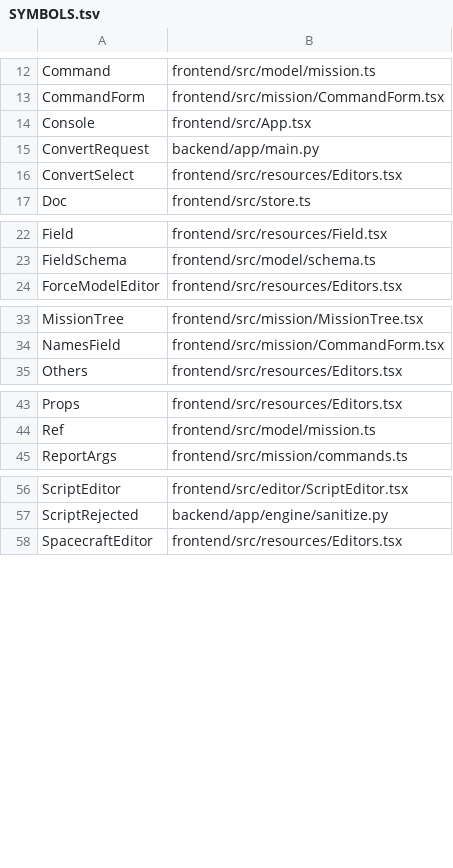
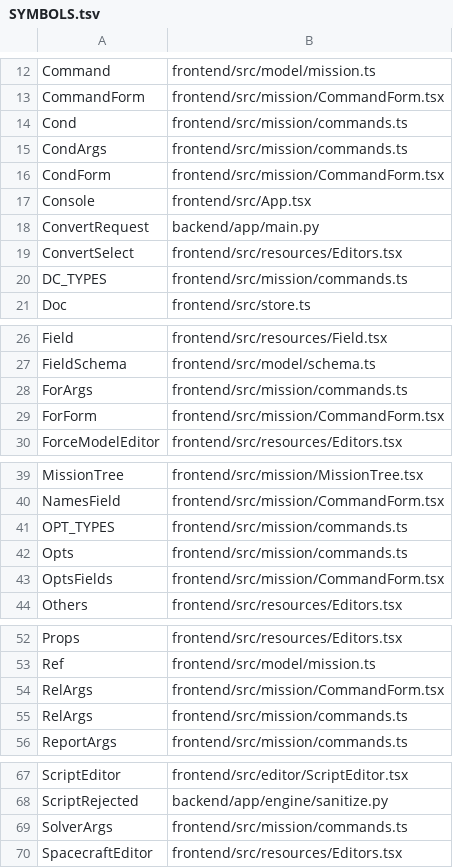
Before and after one commit to YaxOFF/Gmat-Web, a TSV file: docs/SYMBOLS.tsv, drawn as a sheet; only a part is shown, gaps mark what is left out.

```diff
--- a/docs/SYMBOLS.tsv
+++ b/docs/SYMBOLS.tsv
@@ -13,2 +13,5 @@ Command	frontend/src/model/mission.ts
 CommandForm	frontend/src/mission/CommandForm.tsx
+Cond	frontend/src/mission/commands.ts
+CondArgs	frontend/src/mission/commands.ts
+CondForm	frontend/src/mission/CommandForm.tsx
 Console	frontend/src/App.tsx
@@ -16,2 +19,3 @@ ConvertRequest	backend/app/main.py
 ConvertSelect	frontend/src/resources/Editors.tsx
+DC_TYPES	frontend/src/mission/commands.ts
 Doc	frontend/src/store.ts
@@ -23,2 +27,4 @@ Field	frontend/src/resources/Field.tsx
 FieldSchema	frontend/src/model/schema.ts
+ForArgs	frontend/src/mission/commands.ts
+ForForm	frontend/src/mission/CommandForm.tsx
 ForceModelEditor	frontend/src/resources/Editors.tsx
@@ -34,2 +40,5 @@ MissionTree	frontend/src/mission/MissionTree.tsx
 NamesField	frontend/src/mission/CommandForm.tsx
+OPT_TYPES	frontend/src/mission/commands.ts
+Opts	frontend/src/mission/commands.ts
+OptsFields	frontend/src/mission/CommandForm.tsx
 Others	frontend/src/resources/Editors.tsx
@@ -44,2 +53,4 @@ Props	frontend/src/resources/Editors.tsx
 Ref	frontend/src/model/mission.ts
+RelArgs	frontend/src/mission/CommandForm.tsx
+RelArgs	frontend/src/mission/commands.ts
 ReportArgs	frontend/src/mission/commands.ts
@@ -57,2 +68,3 @@ ScriptEditor	frontend/src/editor/ScriptEditor.tsx
 ScriptRejected	backend/app/engine/sanitize.py
+SolverArgs	frontend/src/mission/commands.ts
 SpacecraftEditor	frontend/src/resources/Editors.tsx
```
Also changed, not shown: 12 other files.
